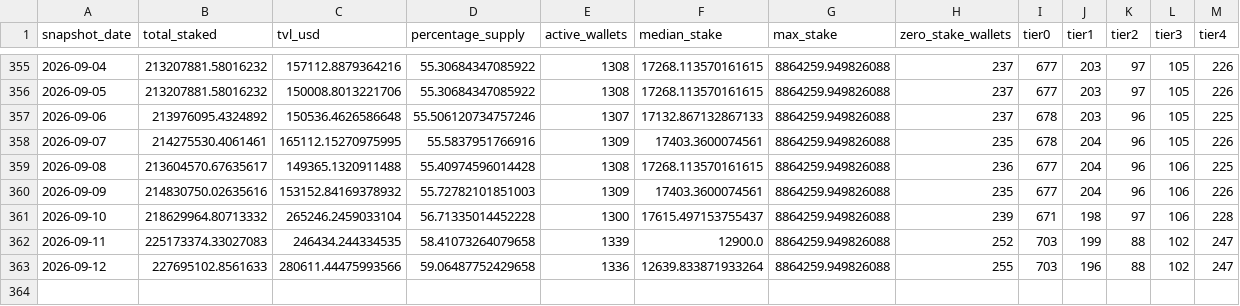
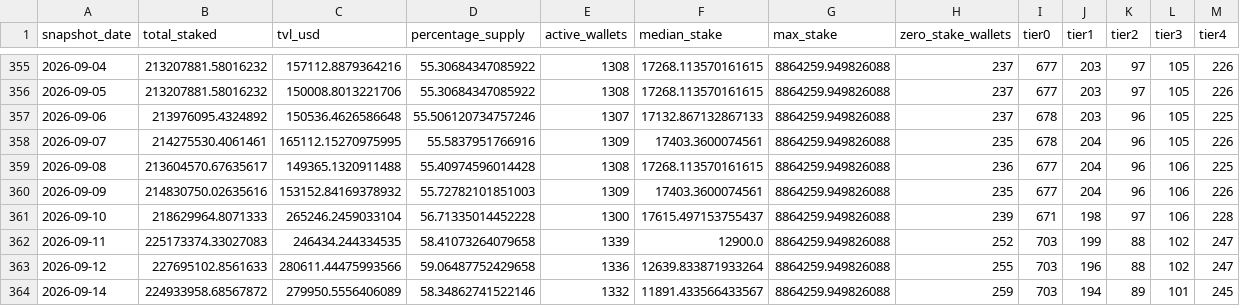
Before and after one commit to zmoney-git/staking-dashboard, a CSV file: data/summaries/daily.csv, drawn as a sheet; only a part is shown, gaps mark what is left out.

```diff
--- a/data/summaries/daily.csv
+++ b/data/summaries/daily.csv
@@ -360,4 +360,5 @@ snapshot_date,total_staked,tvl_usd,percentage_supply,active_wallets,median_stake
 2026-09-09,214830750.02635616,153152.84169378932,55.72782101851003,1309,17403.3600074561,8864259.949826088,235,677,204,96,106,226
-2026-09-10,218629964.80713332,265246.2459033104,56.71335014452228,1300,17615.497153755437,8864259.949826088,239,671,198,97,106,228
+2026-09-10,218629964.8071333,265246.2459033104,56.71335014452228,1300,17615.497153755437,8864259.949826088,239,671,198,97,106,228
 2026-09-11,225173374.33027083,246434.244334535,58.41073264079658,1339,12900.0,8864259.949826088,252,703,199,88,102,247
 2026-09-12,227695102.8561633,280611.44475993566,59.06487752429658,1336,12639.833871933264,8864259.949826088,255,703,196,88,102,247
+2026-09-14,224933958.68567872,279950.5556406089,58.34862741522146,1332,11891.433566433567,8864259.949826088,259,703,194,89,101,245
```
